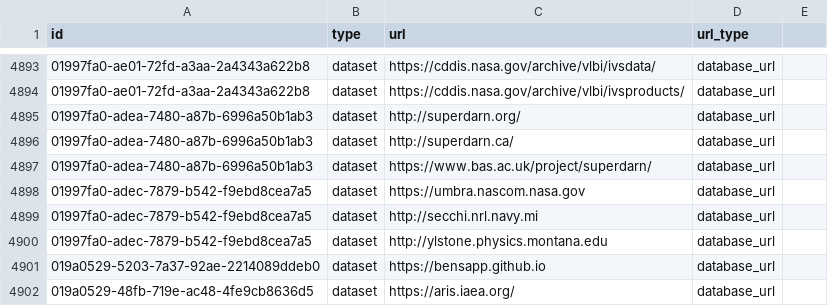
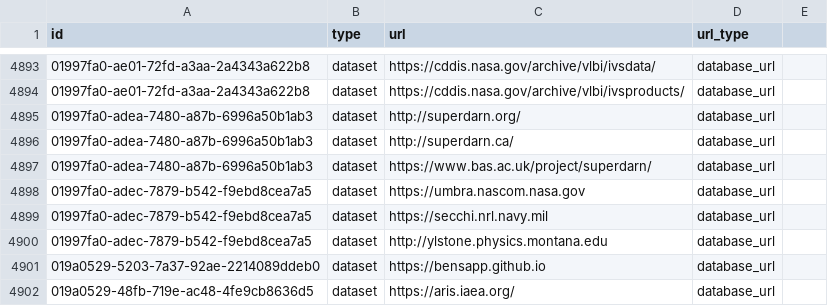
Before and after one commit to AstrayChao/mydata-sync-4, a CSV file: t.csv, drawn as a sheet; only a part is shown, gaps mark what is left out.

Commit message:
Update t.csv

```diff
--- a/t.csv
+++ b/t.csv
@@ -4898,3 +4898,3 @@ id,type,url,url_type
 01997fa0-adec-7879-b542-f9ebd8cea7a5,dataset,https://umbra.nascom.nasa.gov,database_url
-01997fa0-adec-7879-b542-f9ebd8cea7a5,dataset,http://secchi.nrl.navy.mi,database_url
+01997fa0-adec-7879-b542-f9ebd8cea7a5,dataset,https://secchi.nrl.navy.mil,database_url
 01997fa0-adec-7879-b542-f9ebd8cea7a5,dataset,http://ylstone.physics.montana.edu,database_url
```
